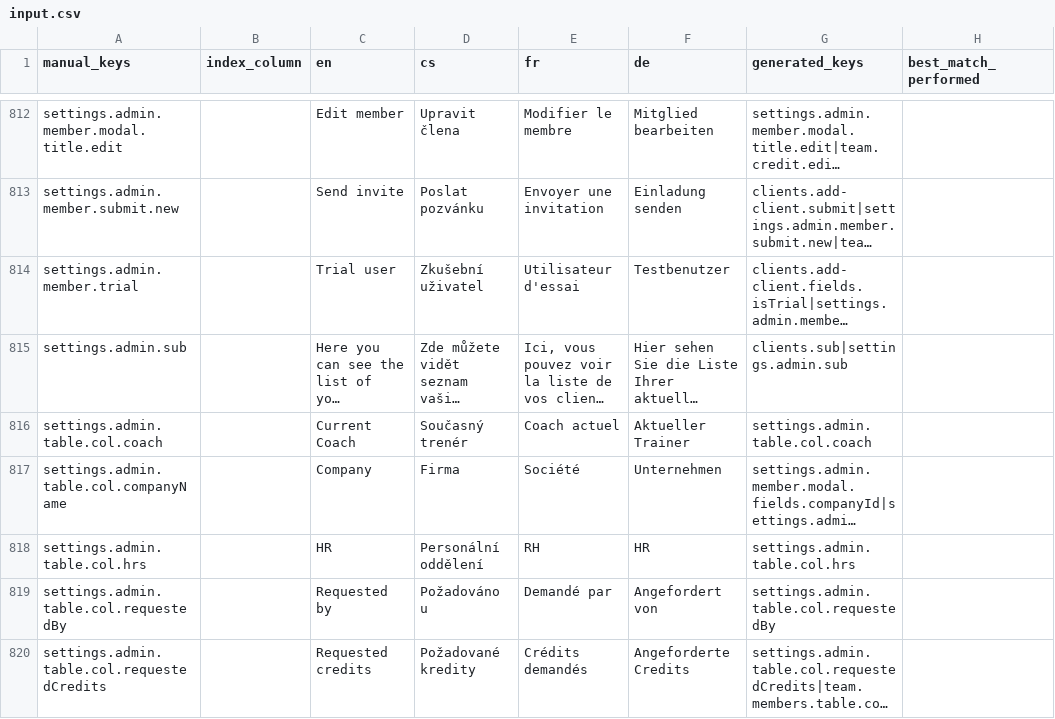
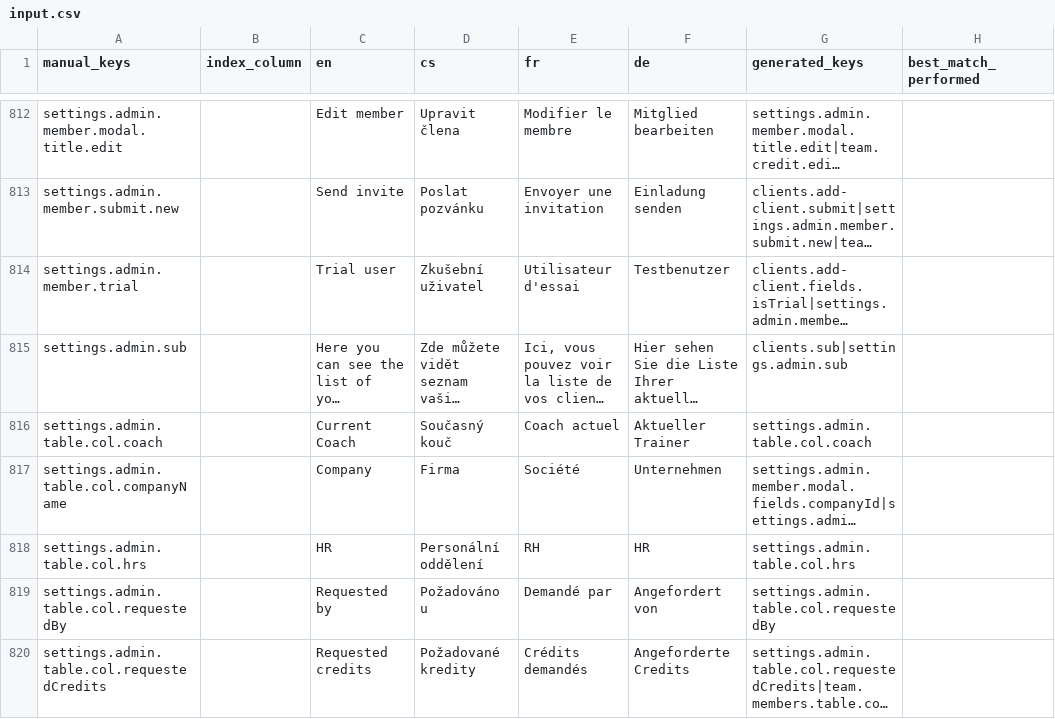
Before and after one commit to top-leader-cz/top-leader-fe, a CSV file: scripts/input.csv, drawn as a sheet; only a part is shown, gaps mark what is left out; long unchanged cells end in …; the diff covers the shown part only; the diff names each change by its address in the sheet, - before the commit and + after, or states it on an @@ line.

```diff
--- a/scripts/input.csv
+++ b/scripts/input.csv
-D816 (cs): Současný trenér
+D816 (cs): Současný kouč
```
Also changed, not shown: 19 added rows and 37 edited cells elsewhere in this file, scripts/output/results.csv, 6 other files.
